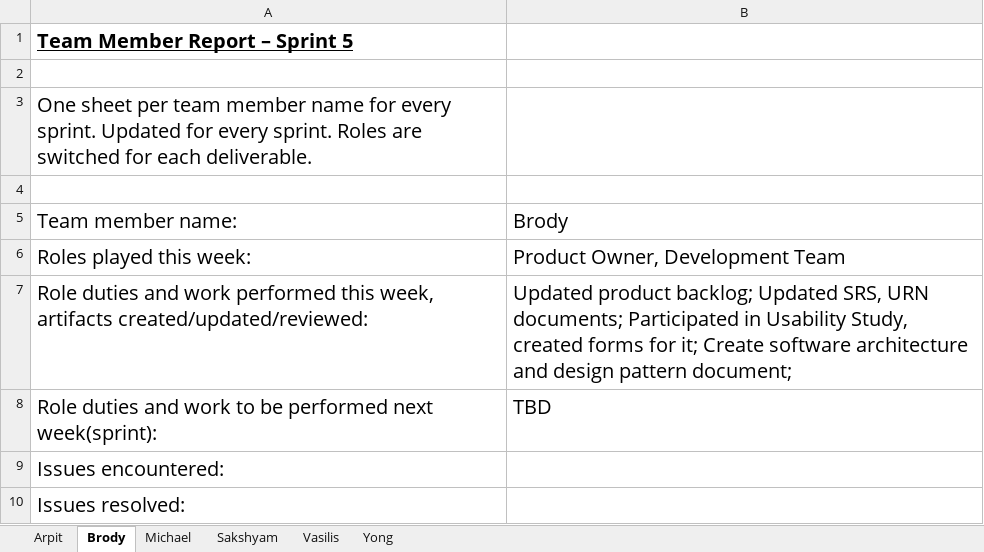
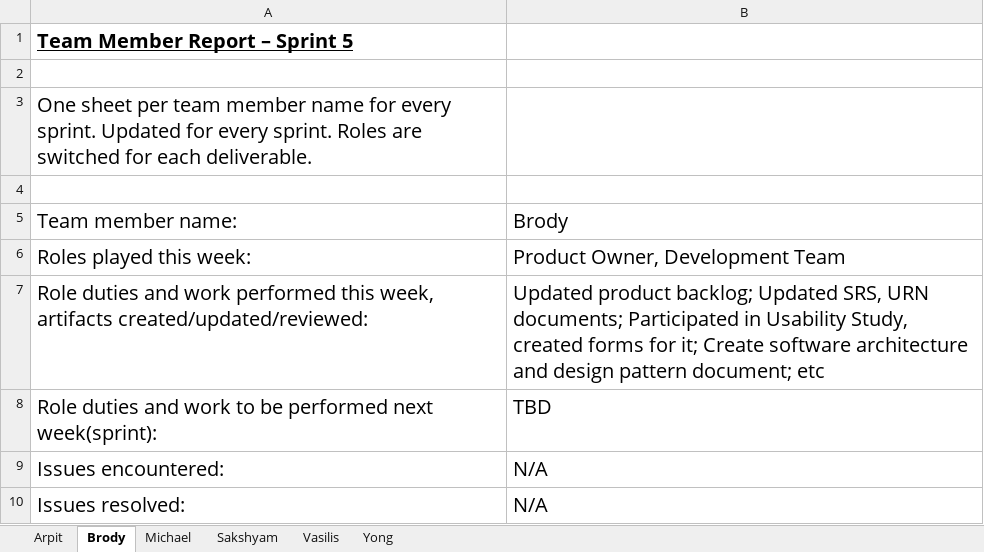
Before and after one commit to aluminiumi/RaiderNAV, an Excel workbook: docs/deliverable3/Getana_Deliverable_3_TeamMemberReport_5.xlsx, sheet Brody, drawn as a sheet; values as stored, in another font and other column widths than the file's, no borders; the diff names each change by its address in the sheet, - before the commit and + after, or states it on an @@ line.

```diff
--- a/docs/deliverable3/Getana_Deliverable_3_TeamMemberReport_5.xlsx (sheet Brody)
+++ b/docs/deliverable3/Getana_Deliverable_3_TeamMemberReport_5.xlsx (sheet Brody)
-B7: …pattern document;
+B7: …pattern document; etc
-B9:B10: (empty)
+B9:B10: N/A
```
Also changed, not shown: sheet Vasilis, sheet Michael, sheet Sakshyam, sheet Arpit, sheet Yong, docs/deliverable3/Getana_Deliverable_3_DailyScrumReport.xlsx, docs/deliverable3/Getana_Deliverable_3_SprintBacklog_5.xlsx, 1 other file.
